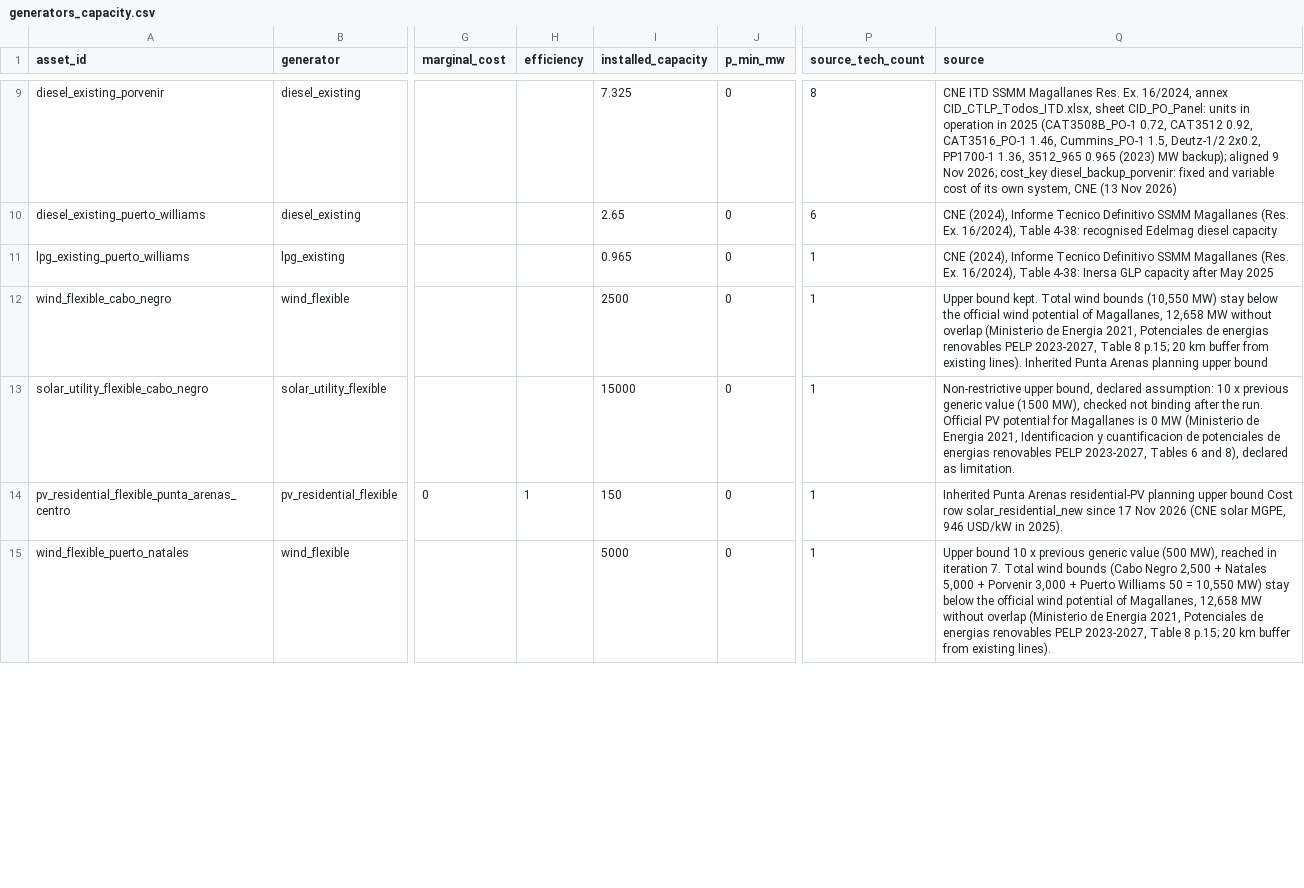
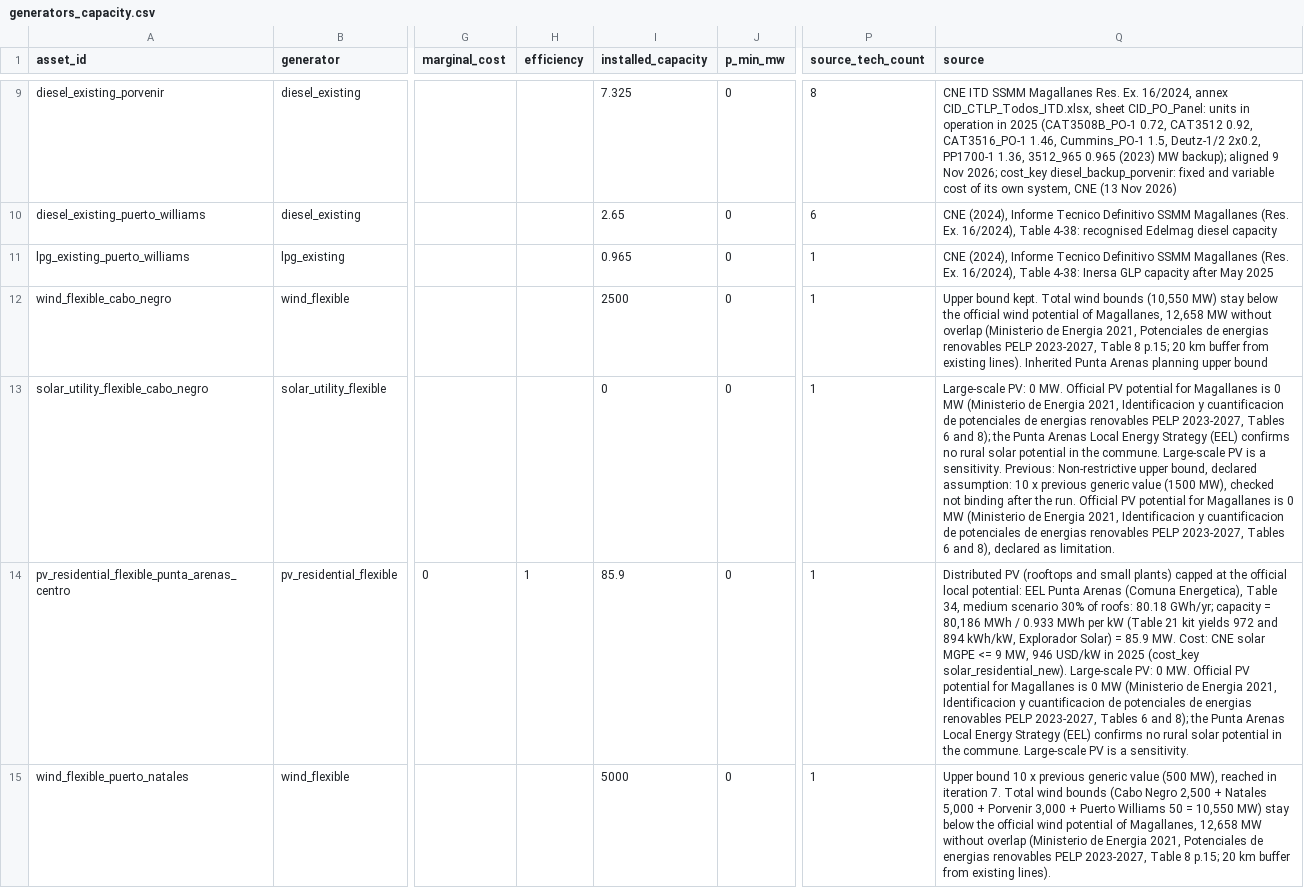
Before and after one commit to Gonza-N/PyPSA-Isolated, a CSV file: input_magallanes/generators_capacity.csv, drawn as a sheet; only a part is shown, gaps mark what is left out; the diff covers the shown part only; the diff names each change by its address in the sheet, - before the commit and + after, or states it on an @@ line.

Commit message:
solar con potencial oficial

```diff
--- a/input_magallanes/generators_capacity.csv
+++ b/input_magallanes/generators_capacity.csv
-I13 (installed_capacity): 15000
+I13 (installed_capacity): 0
-Q13 (source): Non-restrictive upper…
+Q13 (source): Large-scale PV: 0 MW. Official PV potential for Magallanes is 0 MW (Ministerio de Energia 2021, Identificacion y cuantificacion de potenciales de energias renovables PELP 2023-2027, Tables 6 and 8); the Punta Arenas Local Energy Strategy (EEL) confirms no rural solar potential in the commune. Large-scale PV is a sensitivity. Previous: Non-restrictive upper…
-I14 (installed_capacity): 150
+I14 (installed_capacity): 85.9
-Q14 (source): Inherited Punta Arenas residential-PV planning upper bound Cost row solar_residential_new since 17 Nov 2026 (CNE solar MGPE, 946 USD/kW in 2025).
+Q14 (source): Distributed PV (rooftops and small plants) capped at the official local potential: EEL Punta Arenas (Comuna Energetica), Table 34, medium scenario 30% of roofs: 80.18 GWh/yr; capacity = 80,186 MWh / 0.933 MWh per kW (Table 21 kit yields 972 and 894 kWh/kW, Explorador Solar) = 85.9 MW. Cost: CNE solar MGPE <= 9 MW, 946 USD/kW in 2025 (cost_key solar_residential_new). Large-scale PV: 0 MW. Official PV potential for Magallanes is 0 MW (Ministerio de Energia 2021, Identificacion y cuantificacion de potenciales de energias renovables PELP 2023-2027, Tables 6 and 8); the Punta Arenas Local Energy Strategy (EEL) confirms no rural solar potential in the commune. Large-scale PV is a sensitivity.
```
Also changed, not shown: 9 edited cells elsewhere in this file.
